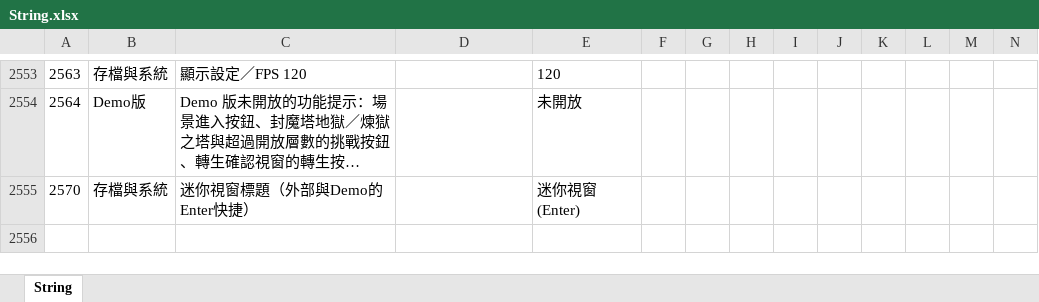
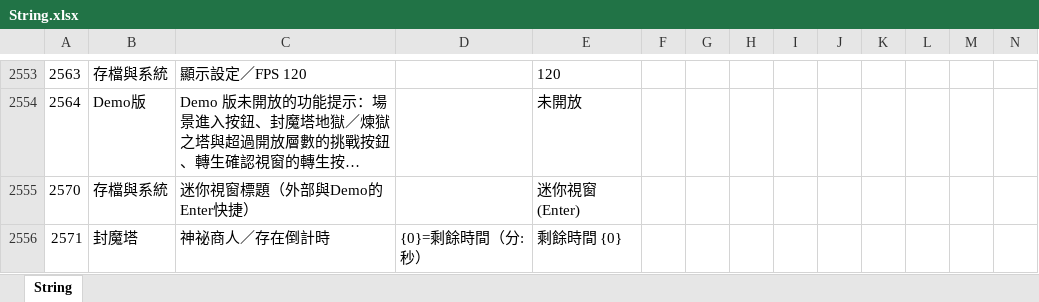
Before and after one commit to myKOF/Idle-RPG, an Excel workbook: config/Excel/String.xlsx, sheet String, drawn as a sheet; only a part is shown, gaps mark what is left out; long unchanged cells end in …; values as stored, in another font and other column widths than the file's, no borders; rows hold the shown columns only; the diff names each change by its address in the sheet, - before the commit and + after, or states it on an @@ line.

```diff
--- a/config/Excel/String.xlsx (sheet String)
+++ b/config/Excel/String.xlsx (sheet String)
+row 2556: 2571 | 封魔塔 | 神祕商人／存在倒計時 | {0}=剩餘時間（分:秒） | 剩餘時間 {0}
```
Also changed, not shown: config/Excel/Store.xlsx, 26 other files.
